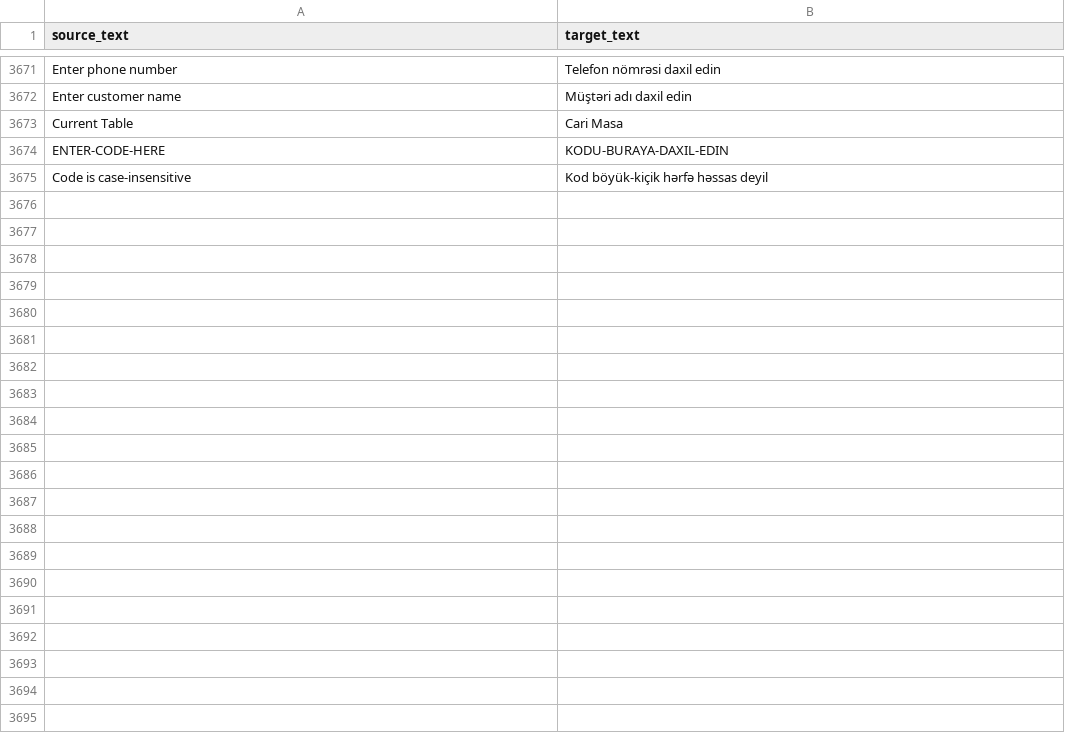
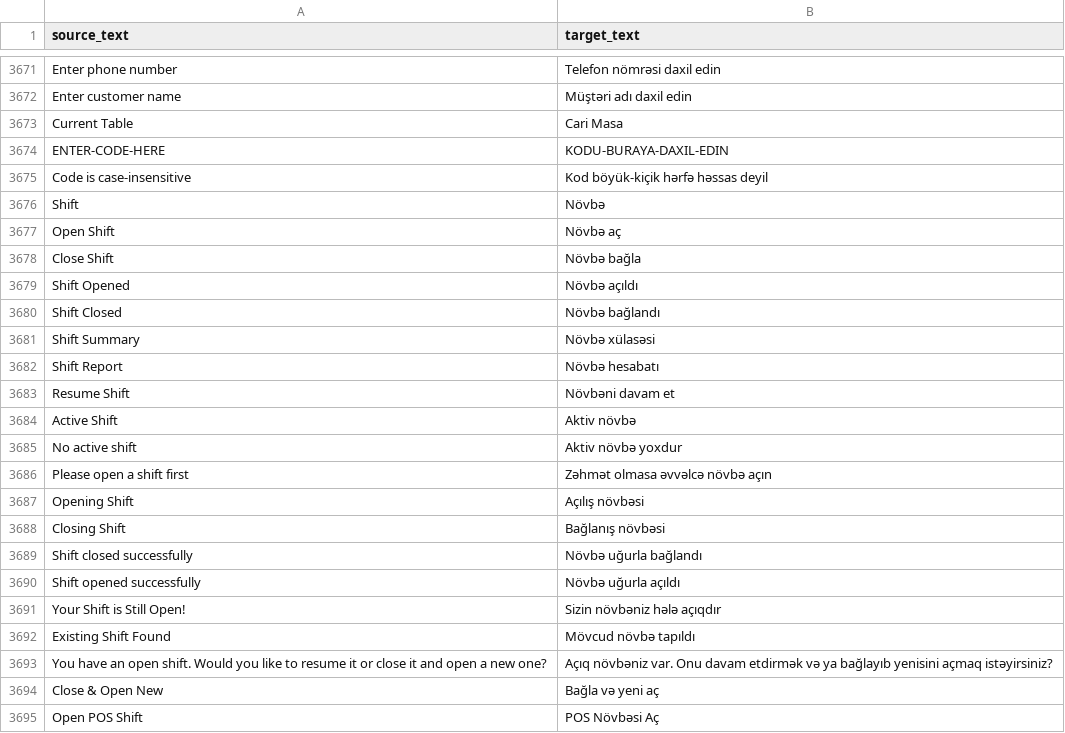
Before and after one commit to hemidirasim/POSNext, a CSV file: pos_next/translations/az.csv, drawn as a sheet; only a part is shown, gaps mark what is left out.

Commit message:
fix(i18n): restore 46 deleted Shift/Növbə translations

```diff
--- a/pos_next/translations/az.csv
+++ b/pos_next/translations/az.csv
@@ -3677 +3677,21 @@ ENTER-CODE-HERE,KODU-BURAYA-DAXIL-EDIN
 Code is case-insensitive,Kod böyük-kiçik hərfə həssas deyil
+Shift,Növbə
+Open Shift,Növbə aç
+Close Shift,Növbə bağla
+Shift Opened,Növbə açıldı
+Shift Closed,Növbə bağlandı
+Shift Summary,Növbə xülasəsi
+Shift Report,Növbə hesabatı
+Resume Shift,Növbəni davam et
+Active Shift,Aktiv növbə
+No active shift,Aktiv növbə yoxdur
+Please open a shift first,Zəhmət olmasa əvvəlcə növbə açın
+Opening Shift,Açılış növbəsi
+Closing Shift,Bağlanış növbəsi
+Shift closed successfully,Növbə uğurla bağlandı
+Shift opened successfully,Növbə uğurla açıldı
+Your Shift is Still Open!,Sizin növbəniz hələ açıqdır
+Existing Shift Found,Mövcud növbə tapıldı
+You have an open shift. Would you like to resume it or close it and open a new one?,Açıq növbəniz var. Onu davam etdirmək və ya bağlayıb yenisini açmaq istəyirsiniz?
+Close & Open New,Bağla və yeni aç
+Open POS Shift,POS Növbəsi Aç
```
Also changed, not shown: 1 other file.
